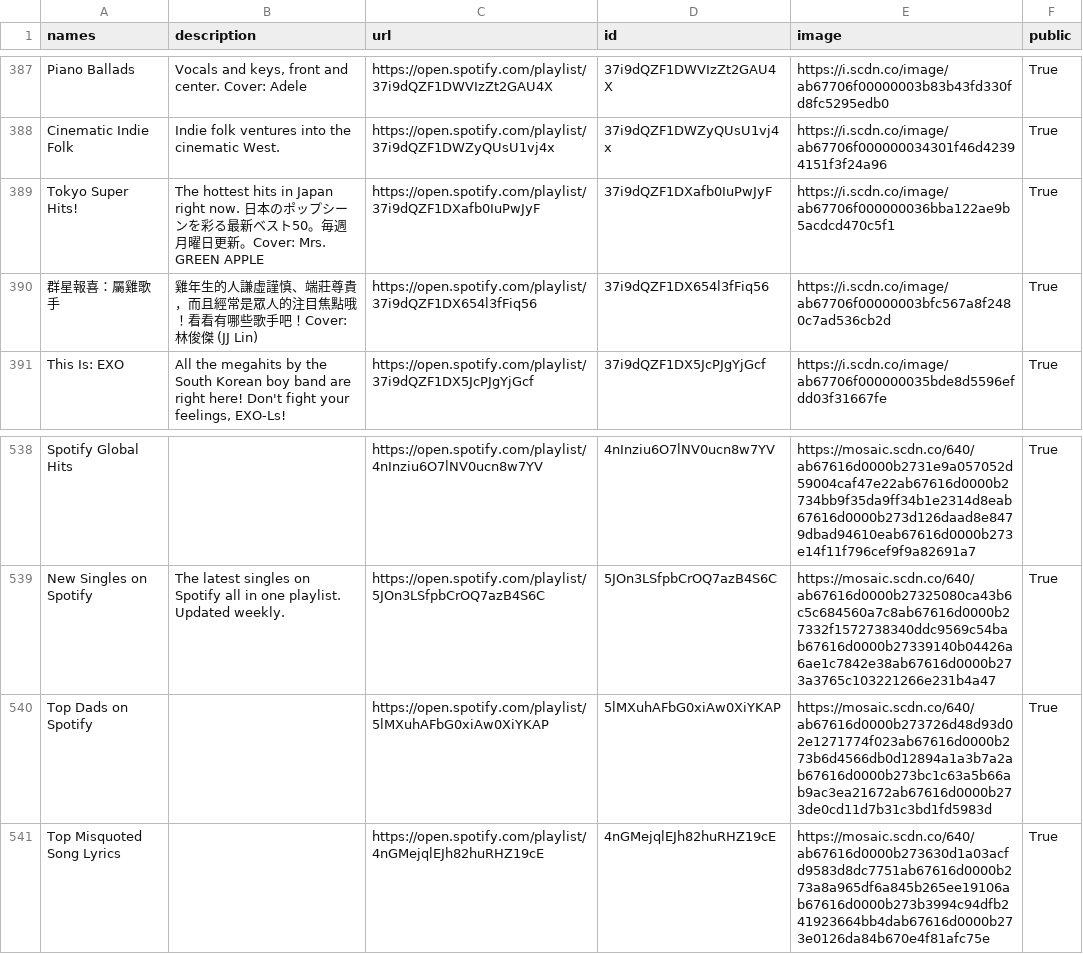
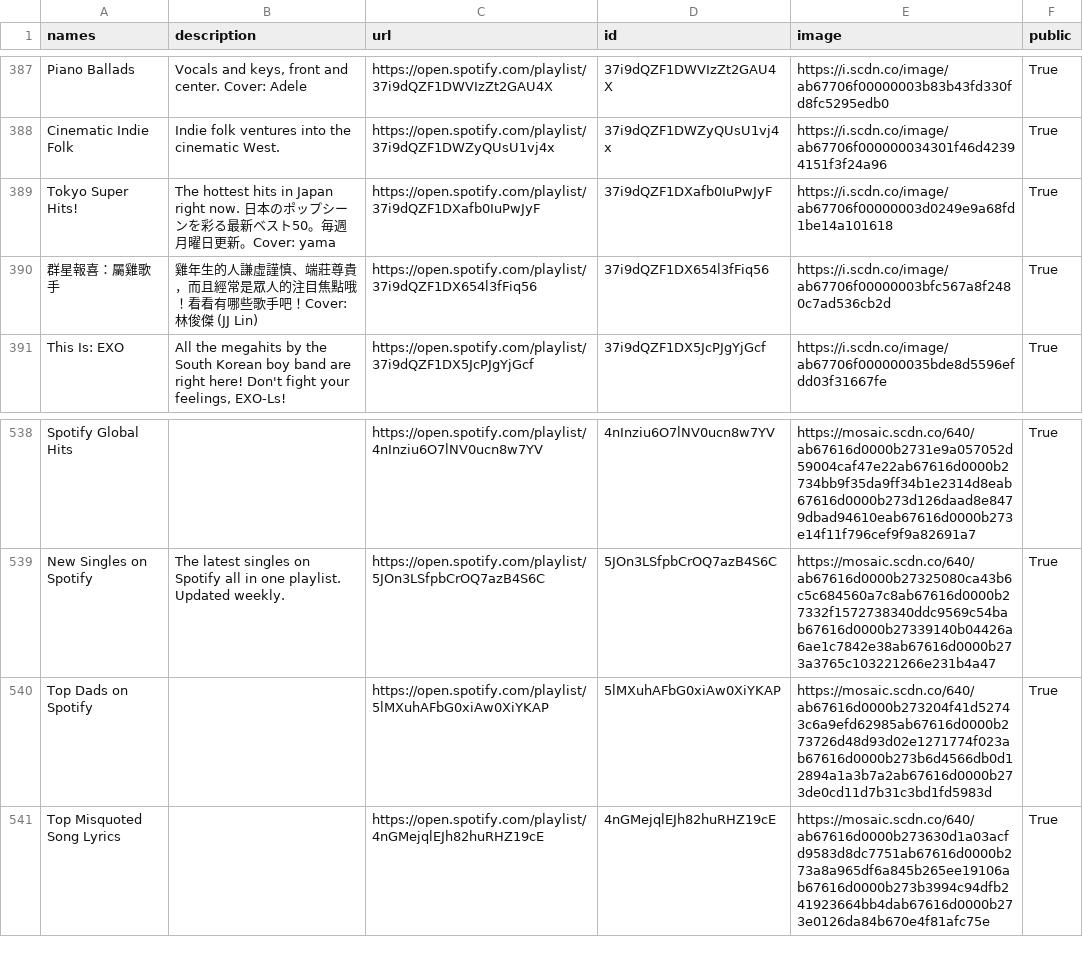
Before and after one commit to GrAMATO/Spotify_final, a CSV file: Testfolder/data_playlists.csv, drawn as a sheet; only a part is shown, gaps mark what is left out.

Commit message:
update

```diff
--- a/Testfolder/data_playlists.csv
+++ b/Testfolder/data_playlists.csv
@@ -395,3 +395,3 @@ Piano Ballads,"Vocals and keys, front and center. Cover: Adele",https://open.spo
 Cinematic Indie Folk,Indie folk ventures into the cinematic West.,https://open.spotify.com/playlist/37i9dQZF1DWZyQUsU1vj4x,37i9dQZF1DWZyQUsU1vj4x,https://i.scdn.co/image/ab67706f000000034301f46d42394151f3f24a96,True
-Tokyo Super Hits!,The hottest hits in Japan right now. 日本のポップシーンを彩る最新ベスト50。毎週月曜日更新。Cover: Mrs. GREEN APPLE,https://open.spotify.com/playlist/37i9dQZF1DXafb0IuPwJyF,37i9dQZF1DXafb0IuPwJyF,https://i.scdn.co/image/ab67706f000000036bba122ae9b5acdcd470c5f1,True
+Tokyo Super Hits!,The hottest hits in Japan right now. 日本のポップシーンを彩る最新ベスト50。毎週月曜日更新。Cover: yama,https://open.spotify.com/playlist/37i9dQZF1DXafb0IuPwJyF,37i9dQZF1DXafb0IuPwJyF,https://i.scdn.co/image/ab67706f00000003d0249e9a68fd1be14a101618,True
 群星報喜：屬雞歌手,雞年生的人謙虛謹慎、端莊尊貴，而且經常是眾人的注目焦點哦！看看有哪些歌手吧！Cover: 林俊傑 (JJ Lin),https://open.spotify.com/playlist/37i9dQZF1DX654l3fFiq56,37i9dQZF1DX654l3fFiq56,https://i.scdn.co/image/ab67706f00000003bfc567a8f2480c7ad536cb2d,True
@@ -548,3 +548,3 @@ Spotify Global Hits,,https://open.spotify.com/playlist/4nInziu6O7lNV0ucn8w7YV,4n
 New Singles on Spotify,The latest singles on Spotify all in one playlist. Updated weekly.,https://open.spotify.com/playlist/5JOn3LSfpbCrOQ7azB4S6C,5JOn3LSfpbCrOQ7azB4S6C,https://mosaic.scdn.co/640/ab67616d0000b27325080ca43b6c5c684560a7c8ab67616d0000b27332f1572738340ddc9569c54bab67616d0000b27339140b04426a6ae1c7842e38ab67616d0000b273a3765c103221266e231b4a47,True
-Top Dads on Spotify,,https://open.spotify.com/playlist/5lMXuhAFbG0xiAw0XiYKAP,5lMXuhAFbG0xiAw0XiYKAP,https://mosaic.scdn.co/640/ab67616d0000b273726d48d93d02e1271774f023ab67616d0000b273b6d4566db0d12894a1a3b7a2ab67616d0000b273bc1c63a5b66ab9ac3ea21672ab67616d0000b273de0cd11d7b31c3bd1fd5983d,True
+Top Dads on Spotify,,https://open.spotify.com/playlist/5lMXuhAFbG0xiAw0XiYKAP,5lMXuhAFbG0xiAw0XiYKAP,https://mosaic.scdn.co/640/ab67616d0000b273204f41d52743c6a9efd62985ab67616d0000b273726d48d93d02e1271774f023ab67616d0000b273b6d4566db0d12894a1a3b7a2ab67616d0000b273de0cd11d7b31c3bd1fd5983d,True
 Top Misquoted Song Lyrics,,https://open.spotify.com/playlist/4nGMejqlEJh82huRHZ19cE,4nGMejqlEJh82huRHZ19cE,https://mosaic.scdn.co/640/ab67616d0000b273630d1a03acfd9583d8dc7751ab67616d0000b273a8a965df6a845b265ee19106ab67616d0000b273b3994c94dfb241923664bb4dab67616d0000b273e0126da84b670e4f81afc75e,True
```
